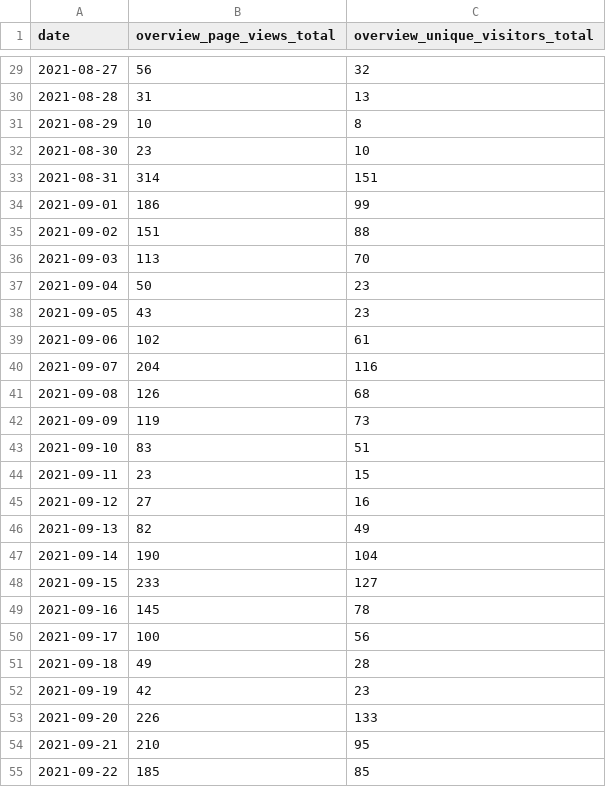
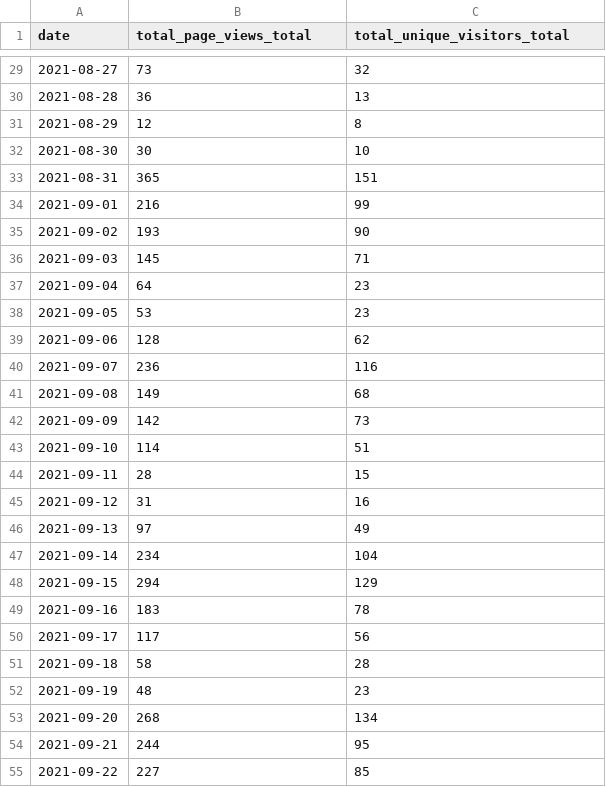
Before and after one commit to open-innovations/leeds-digital-festival-data, a CSV file: data/2021-09/linkedin-visitors.csv, drawn as a sheet; only a part is shown, gaps mark what is left out; the diff covers the shown part only.

```diff
--- a/data/2021-09/linkedin-visitors.csv
+++ b/data/2021-09/linkedin-visitors.csv
@@ -1 +1 @@
-date,overview_page_views_total,overview_unique_visitors_total
+date,total_page_views_total,total_unique_visitors_total
@@ -29,27 +29,27 @@ date,overview_page_views_total,overview_unique_visitors_total
-2021-08-27,56,32
-2021-08-28,31,13
-2021-08-29,10,8
-2021-08-30,23,10
-2021-08-31,314,151
-2021-09-01,186,99
-2021-09-02,151,88
-2021-09-03,113,70
-2021-09-04,50,23
-2021-09-05,43,23
-2021-09-06,102,61
-2021-09-07,204,116
-2021-09-08,126,68
-2021-09-09,119,73
-2021-09-10,83,51
-2021-09-11,23,15
-2021-09-12,27,16
-2021-09-13,82,49
-2021-09-14,190,104
-2021-09-15,233,127
-2021-09-16,145,78
-2021-09-17,100,56
-2021-09-18,49,28
-2021-09-19,42,23
-2021-09-20,226,133
-2021-09-21,210,95
-2021-09-22,185,85
+2021-08-27,73,32
+2021-08-28,36,13
+2021-08-29,12,8
+2021-08-30,30,10
+2021-08-31,365,151
+2021-09-01,216,99
+2021-09-02,193,90
+2021-09-03,145,71
+2021-09-04,64,23
+2021-09-05,53,23
+2021-09-06,128,62
+2021-09-07,236,116
+2021-09-08,149,68
+2021-09-09,142,73
+2021-09-10,114,51
+2021-09-11,28,15
+2021-09-12,31,16
+2021-09-13,97,49
+2021-09-14,234,104
+2021-09-15,294,129
+2021-09-16,183,78
+2021-09-17,117,56
+2021-09-18,58,28
+2021-09-19,48,23
+2021-09-20,268,134
+2021-09-21,244,95
+2021-09-22,227,85
```
Also changed, not shown: 47 edited cells elsewhere in this file, 1 other file.
